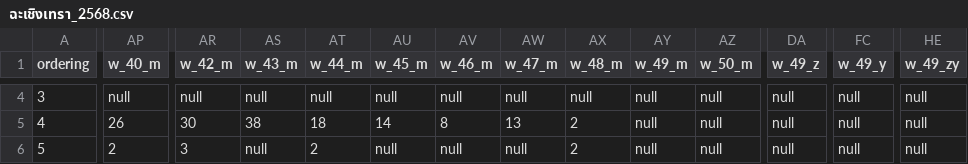
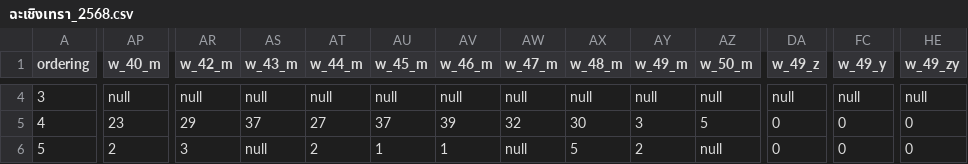
Before and after one commit to mumiman/PM25-dashboard, a CSV file: data/HDC/ฉะเชิงเทรา_2568.csv, drawn as a sheet; only a part is shown, gaps mark what is left out; the diff covers the shown part only; the diff names each change by its address in the sheet, - before the commit and + after, or states it on an @@ line.

```diff
--- a/data/HDC/ฉะเชิงเทรา_2568.csv
+++ b/data/HDC/ฉะเชิงเทรา_2568.csv
-AP5 (w_40_m): 26
+AP5 (w_40_m): 23
-AR5 (w_42_m): 30
+AR5 (w_42_m): 29
-AS5 (w_43_m): 38
+AS5 (w_43_m): 37
-AT5 (w_44_m): 18
+AT5 (w_44_m): 27
-AU5 (w_45_m): 14
+AU5 (w_45_m): 37
-AV5 (w_46_m): 8
+AV5 (w_46_m): 39
-AW5 (w_47_m): 13
+AW5 (w_47_m): 32
-AX5 (w_48_m): 2
+AX5 (w_48_m): 30
-AY5 (w_49_m): null
+AY5 (w_49_m): 3
-AZ5 (w_50_m): null
+AZ5 (w_50_m): 5
-DA5:DA6 (w_49_z): null
+DA5:DA6 (w_49_z): 0
-FC5:FC6 (w_49_y): null
+FC5:FC6 (w_49_y): 0
-HE5:HE6 (w_49_zy): null
+HE5:HE6 (w_49_zy): 0
-AU6 (w_45_m): null
+AU6 (w_45_m): 1
-AV6 (w_46_m): null
+AV6 (w_46_m): 1
-AX6 (w_48_m): 2
+AX6 (w_48_m): 5
-AY6 (w_49_m): null
+AY6 (w_49_m): 2
```
Also changed, not shown: 180 edited cells elsewhere in this file, data/HDC/จันทบุรี_2568.csv, data/HDC/ชลบุรี_2568.csv, 46 other files.
